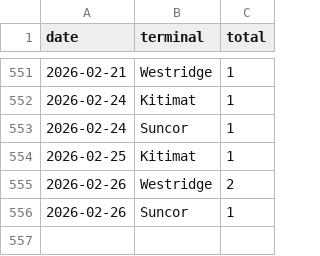
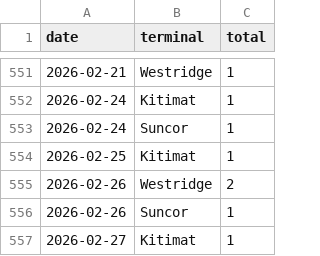
Before and after one commit to vs-postmedia/tanker-tracker, a CSV file: data/output/ships-daily.csv, drawn as a sheet; only a part is shown, gaps mark what is left out.

```diff
--- a/data/output/ships-daily.csv
+++ b/data/output/ships-daily.csv
@@ -556 +556,2 @@ date,terminal,total
 2026-02-26,Suncor,1
+2026-02-27,Kitimat,1
```
Also changed, not shown: data/output/ships-cumulative.csv, data/output/ships-monthly.csv, 5 other files.
